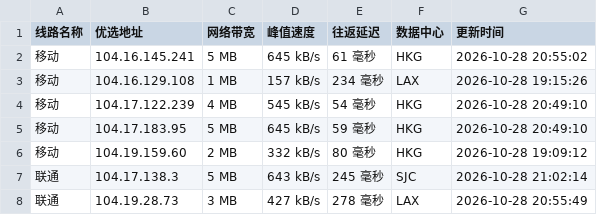
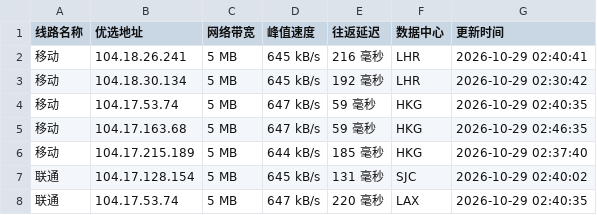
Before and after one commit to xing2kong/cfipv4db, a CSV file: cfip.csv, drawn as a sheet; only a part is shown; the diff covers the shown part only.

```diff
--- a/cfip.csv
+++ b/cfip.csv
@@ -1,8 +1,8 @@
 线路名称,优选地址,网络带宽,峰值速度,往返延迟,数据中心,更新时间
-移动,104.16.145.241,5 MB,645 kB/s,61 毫秒,HKG,2026-10-28 20:55:02
-移动,104.16.129.108,1 MB,157 kB/s,234 毫秒,LAX,2026-10-28 19:15:26
-移动,104.17.122.239,4 MB,545 kB/s,54 毫秒,HKG,2026-10-28 20:49:10
-移动,104.17.183.95,5 MB,645 kB/s,59 毫秒,HKG,2026-10-28 20:49:10
-移动,104.19.159.60,2 MB,332 kB/s,80 毫秒,HKG,2026-10-28 19:09:12
-联通,104.17.138.3,5 MB,643 kB/s,245 毫秒,SJC,2026-10-28 21:02:14
-联通,104.19.28.73,3 MB,427 kB/s,278 毫秒,LAX,2026-10-28 20:55:49
+移动,104.18.26.241,5 MB,645 kB/s,216 毫秒,LHR,2026-10-29 02:40:41
+移动,104.18.30.134,5 MB,645 kB/s,192 毫秒,LHR,2026-10-29 02:30:42
+移动,104.17.53.74,5 MB,647 kB/s,59 毫秒,HKG,2026-10-29 02:40:35
+移动,104.17.163.68,5 MB,647 kB/s,59 毫秒,HKG,2026-10-29 02:46:35
+移动,104.17.215.189,5 MB,644 kB/s,185 毫秒,HKG,2026-10-29 02:37:40
+联通,104.17.128.154,5 MB,645 kB/s,131 毫秒,SJC,2026-10-29 02:40:02
+联通,104.17.53.74,5 MB,647 kB/s,220 毫秒,LAX,2026-10-29 02:40:35
```
Also changed, not shown: 40 edited cells elsewhere in this file, 1 other file.
